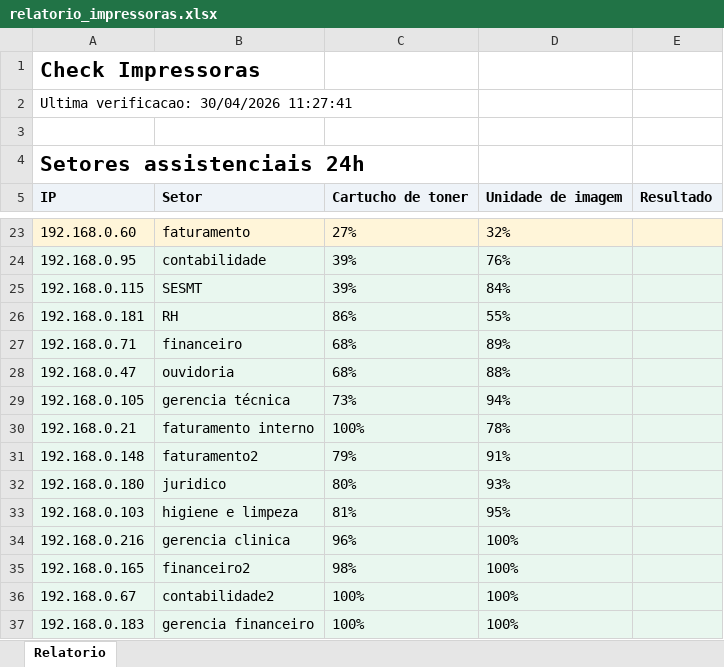
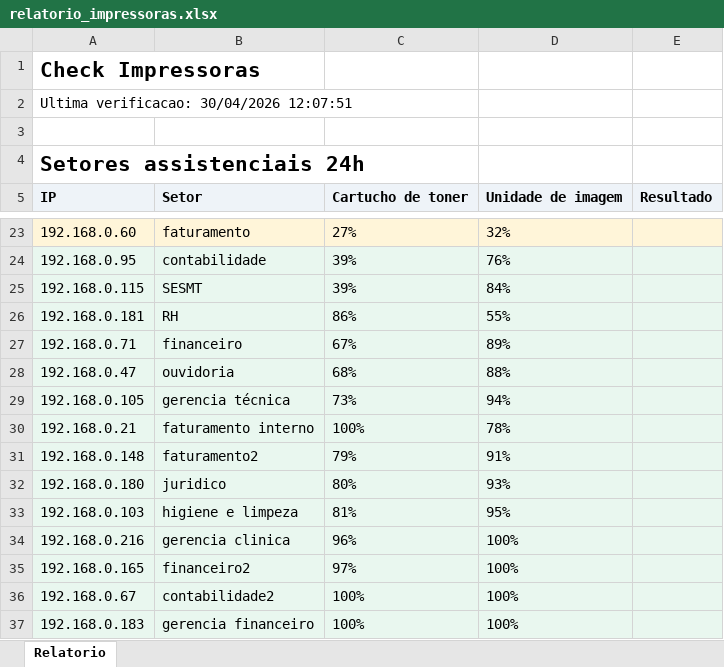
Before and after one commit to kiwor101/check-impressoras, an Excel workbook: relatorio_impressoras.xlsx, sheet Relatorio, drawn as a sheet; only a part is shown, gaps mark what is left out; values as stored, in another font and other column widths than the file's, no borders; the diff names each change by its address in the sheet, - before the commit and + after, or states it on an @@ line.

```diff
--- a/relatorio_impressoras.xlsx (sheet Relatorio)
+++ b/relatorio_impressoras.xlsx (sheet Relatorio)
-A2: Ultima verificacao: 30/04/2026 11:27:41
+A2: Ultima verificacao: 30/04/2026 12:07:51
-C27: 68%
+C27: 67%
-C35: 98%
+C35: 97%
```
Also changed, not shown: 6 other files.
